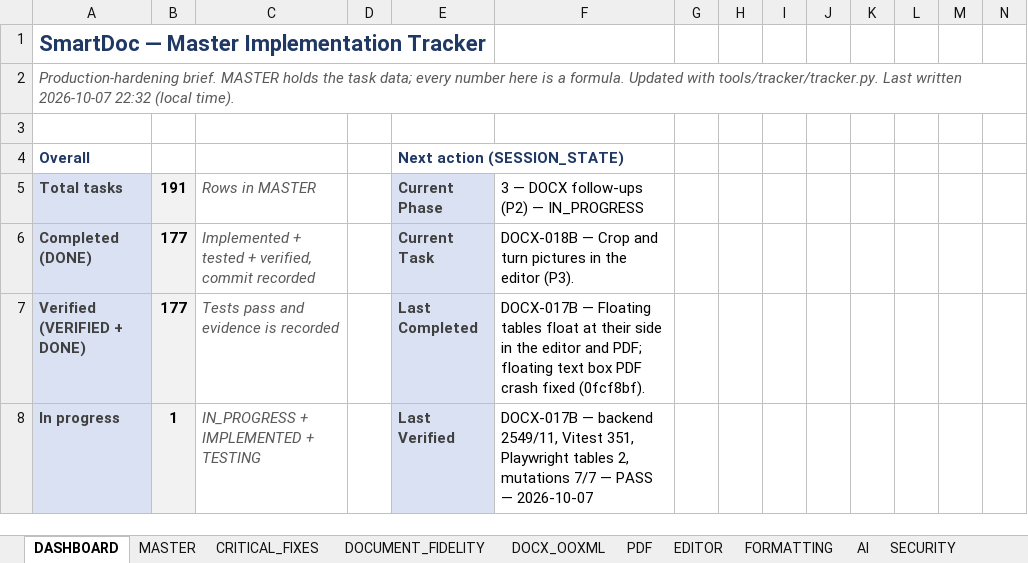
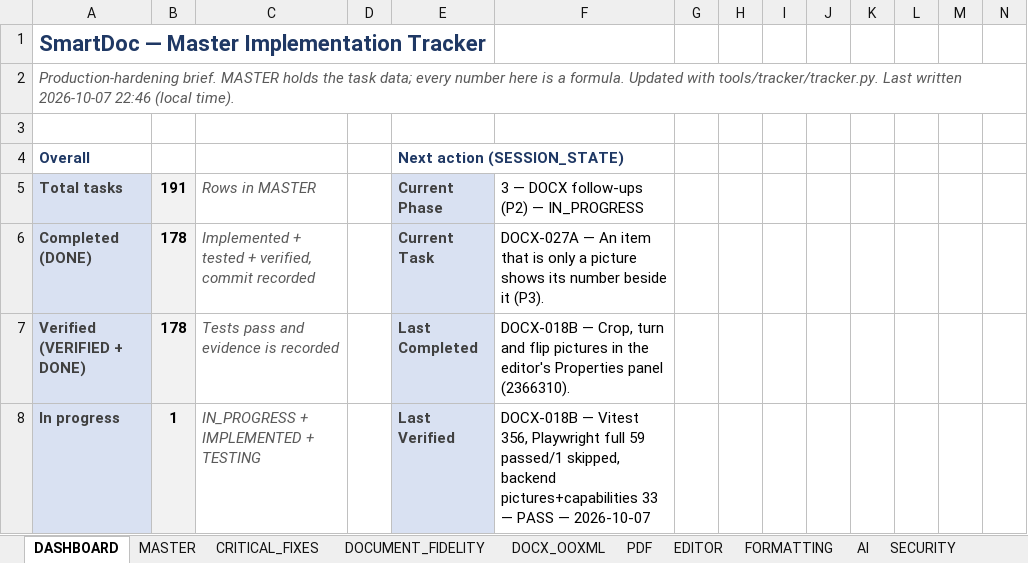
Before and after one commit to Drajeto07/claude, an Excel workbook: SmartDoc_Master_Implementation_Tracker.xlsx, sheet DASHBOARD, drawn as a sheet; only a part is shown; values as stored, in another font and other column widths than the file's, no borders; conditional formats not drawn; the diff covers the shown part only; the diff names each change by its address in the sheet, - before the commit and + after, or states it on an @@ line.

```diff
--- a/SmartDoc_Master_Implementation_Tracker.xlsx (sheet DASHBOARD)
+++ b/SmartDoc_Master_Implementation_Tracker.xlsx (sheet DASHBOARD)
-A2: …written 2026-10-07 22:32 (local time).
+A2: …written 2026-10-07 22:46 (local time).
-B6:B7: 177
+B6:B7: 178
-F6: DOCX-018B — Crop and turn pictures in the editor (P3).
+F6: DOCX-027A — An item that is only a picture shows its number beside it (P3).
-F7: DOCX-017B — Floating tables float at their side in the editor and PDF; floating text box PDF crash fixed (0fcf8bf).
+F7: DOCX-018B — Crop, turn and flip pictures in the editor's Properties panel (2366310).
-F8: DOCX-017B — backend 2549/11, Vitest 351, Playwright tables 2, mutations 7/7 — PASS…
+F8: DOCX-018B — Vitest 356, Playwright full 59 passed/1 skipped, backend pictures+capabilities 33 — PASS…
```
Also changed, not shown: 29 edited cells elsewhere in this sheet, sheet TESTING, sheet DOCX_OOXML, sheet SESSION_STATE, sheet CHANGE_LOG, sheet MASTER, formulas that keep their value, 2 other files.
